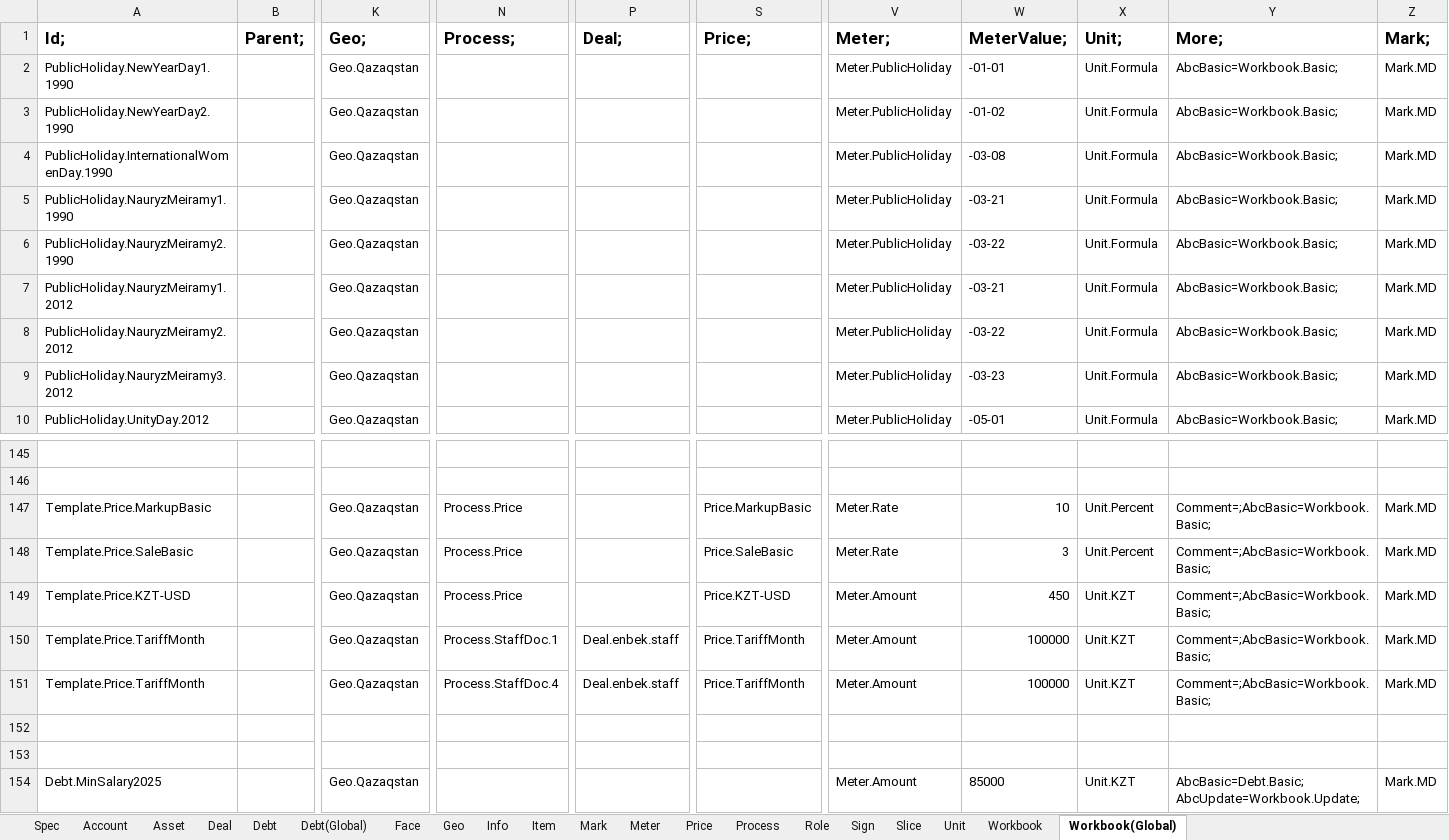
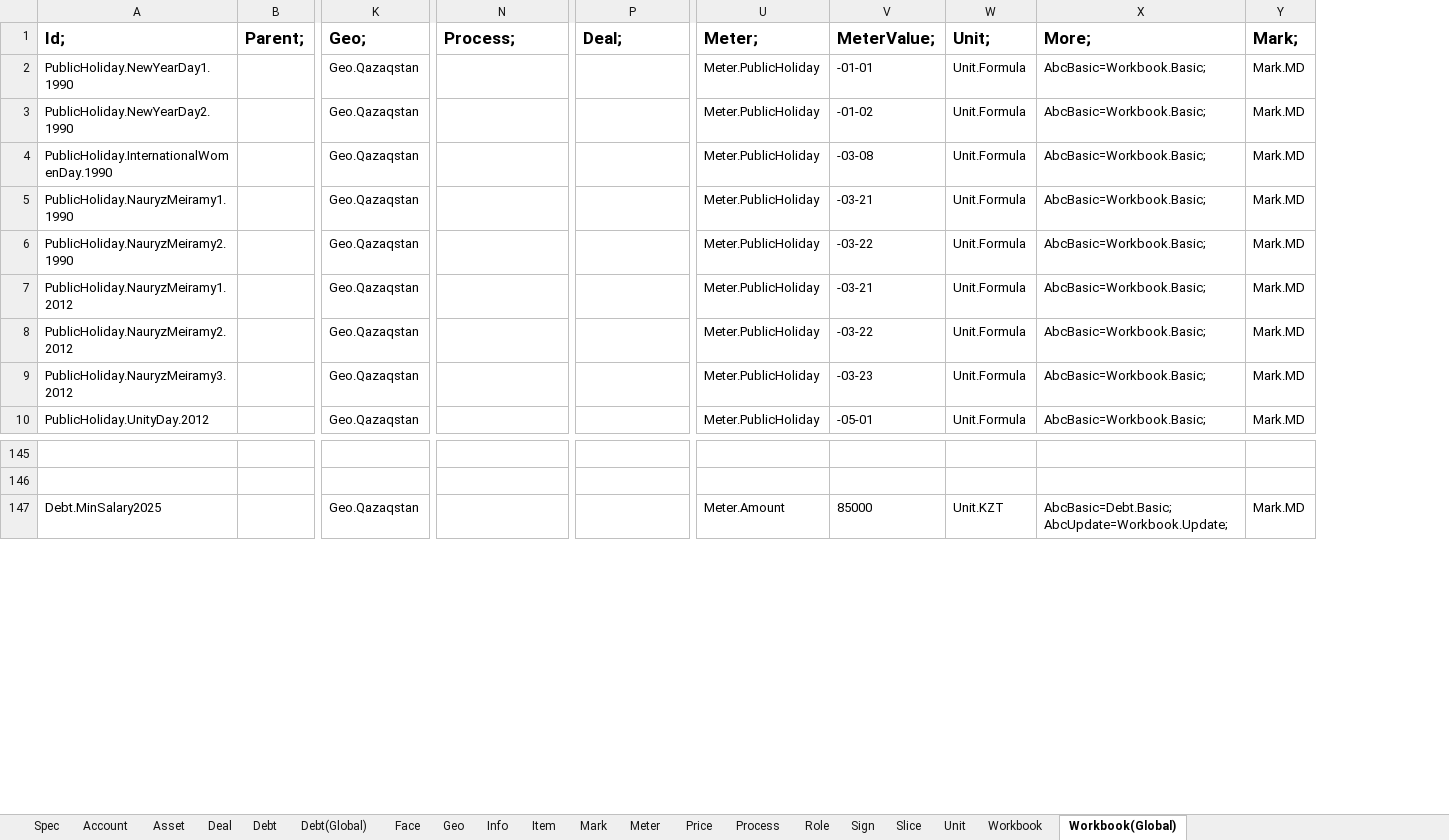
Before and after one commit to KursakovSA/AccBase, an Excel workbook: WB_DatabaseTemplateGlobal_tables.xlsx, sheet Workbook(Global), drawn as a sheet; only a part is shown, gaps mark what is left out; values as stored, in another font and other column widths than the file's, no borders; rows hold the shown columns only; the diff names each change by its address in the sheet, - before the commit and + after, or states it on an @@ line.

```diff
--- a/WB_DatabaseTemplateGlobal_tables.xlsx (sheet Workbook(Global))
+++ b/WB_DatabaseTemplateGlobal_tables.xlsx (sheet Workbook(Global))
-column S (Price;), empty
-row 147: Template.Price.MarkupBasic |  | Geo.Qazaqstan | Process.Price |  | Price.MarkupBasic | Meter.Rate | 10 | Unit.Percent | Comment=;AbcBasic=Workbook.Basic; | Mark.MD
-row 148: Template.Price.SaleBasic |  | Geo.Qazaqstan | Process.Price |  | Price.SaleBasic | Meter.Rate | 3 | Unit.Percent | Comment=;AbcBasic=Workbook.Basic; | Mark.MD
-row 149: Template.Price.KZT-USD |  | Geo.Qazaqstan | Process.Price |  | Price.KZT-USD | Meter.Amount | 450 | Unit.KZT | Comment=;AbcBasic=Workbook.Basic; | Mark.MD
-row 150: Template.Price.TariffMonth |  | Geo.Qazaqstan | Process.StaffDoc.1 | Deal.enbek.staff | Price.TariffMonth | Meter.Amount | 100000 | Unit.KZT | Comment=;AbcBasic=Workbook.Basic; | Mark.MD
-row 151: Template.Price.TariffMonth |  | Geo.Qazaqstan | Process.StaffDoc.4 | Deal.enbek.staff | Price.TariffMonth | Meter.Amount | 100000 | Unit.KZT | Comment=;AbcBasic=Workbook.Basic; | Mark.MD
-row 152: (empty)
-row 153: (empty)
```
Also changed, not shown: sheet Price, sheet Role, sheet Unit, sheet Asset, sheet Info, sheet Geo, 6 more sheets.
